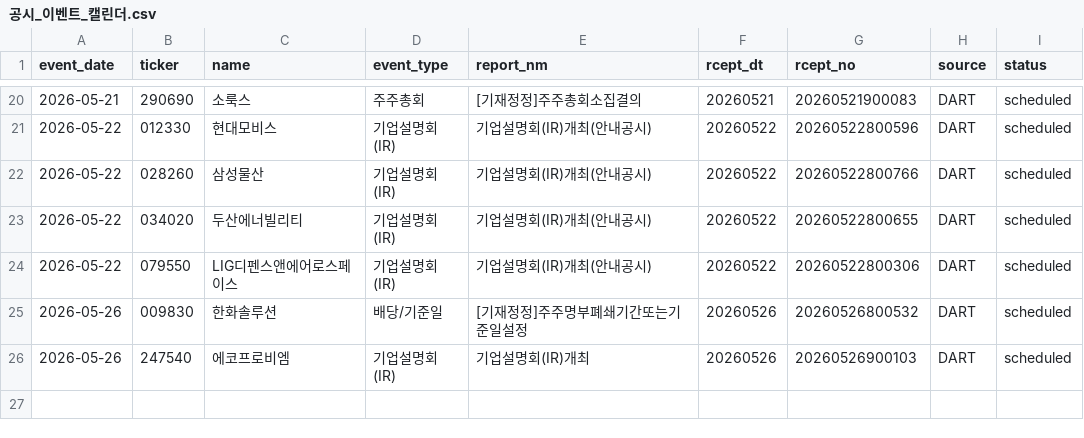
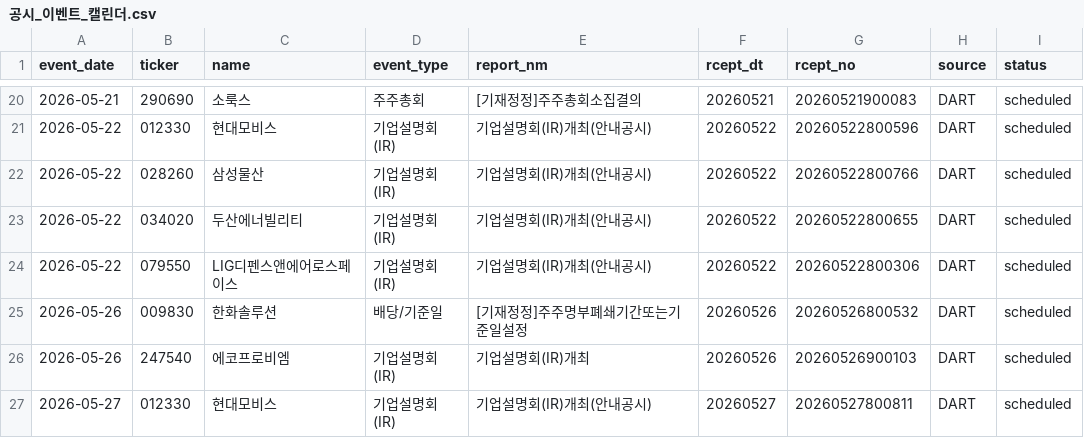
Before and after one commit to Lee-D-S/stock-signal-lab, a CSV file: ai 주가 변동 원인 분석/08_관찰기록/07_공시이벤트/공시_이벤트_캘린더.csv, drawn as a sheet; only a part is shown, gaps mark what is left out.

```diff
--- a/ai 주가 변동 원인 분석/08_관찰기록/07_공시이벤트/공시_이벤트_캘린더.csv
+++ b/ai 주가 변동 원인 분석/08_관찰기록/07_공시이벤트/공시_이벤트_캘린더.csv
@@ -26 +26,2 @@
 2026-05-26,247540,에코프로비엠,기업설명회(IR),기업설명회(IR)개최,20260526,20260526900103,DART,scheduled
+2026-05-27,012330,현대모비스,기업설명회(IR),기업설명회(IR)개최(안내공시),20260527,20260527800811,DART,scheduled
```
Also changed, not shown: 3 other files.
